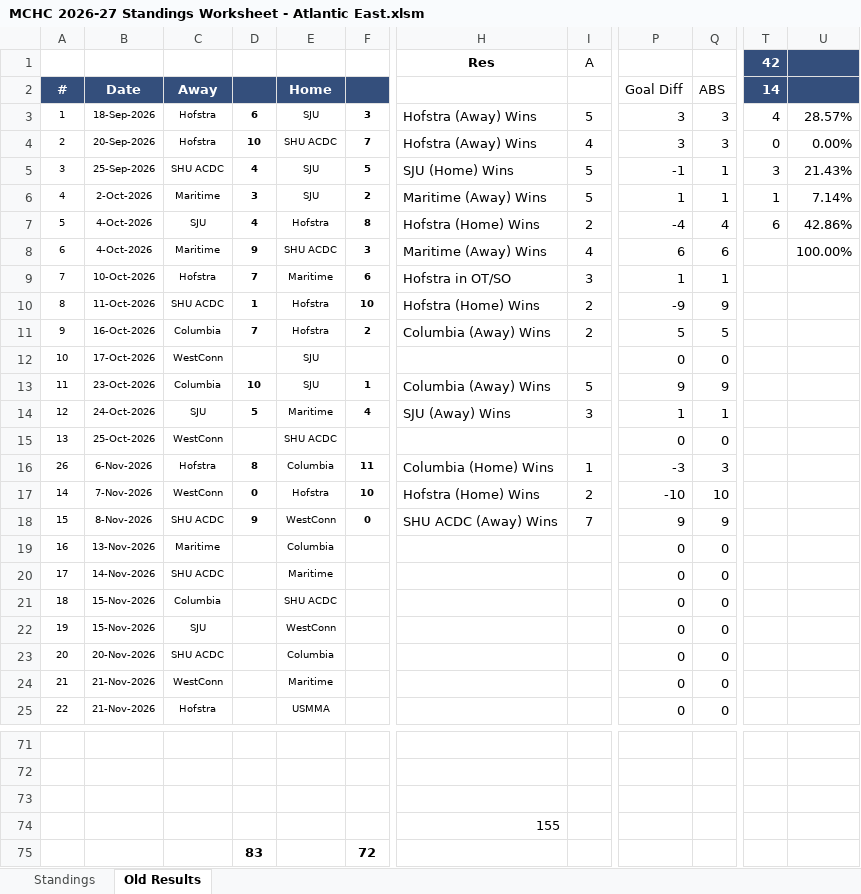
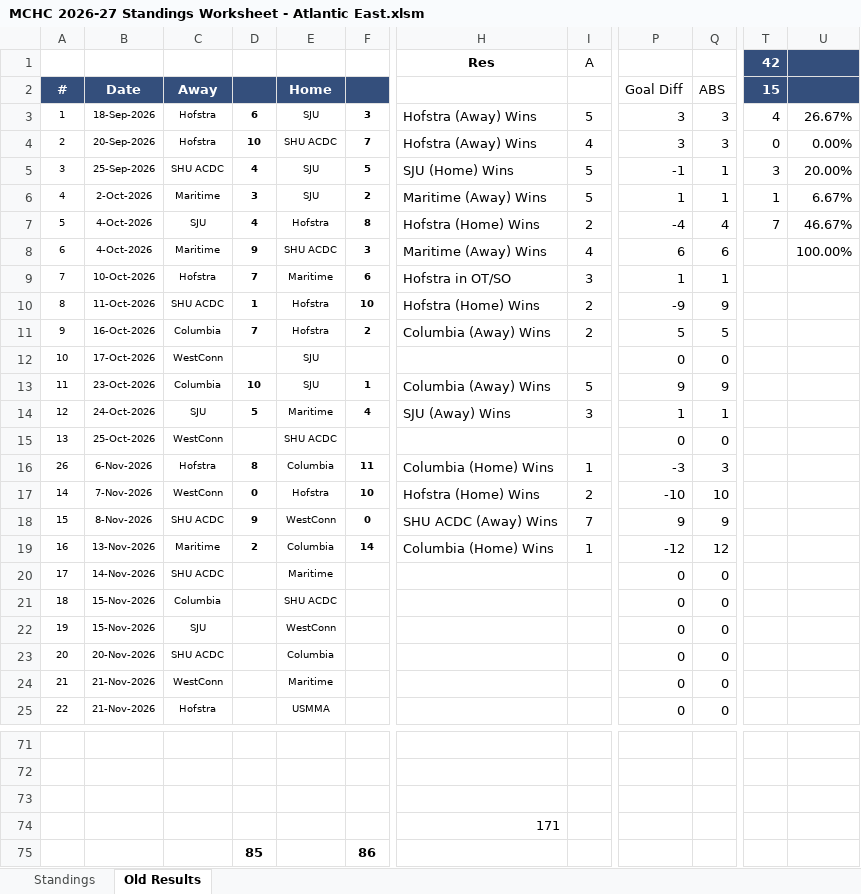
Before and after one commit to michael-m-casserly/methockey, an Excel workbook: DataFiles/MCHC 2026-27 Standings Worksheet - Atlantic East.xlsm, sheet Old Results, drawn as a sheet; only a part is shown, gaps mark what is left out; values as stored, in another font and other column widths than the file's, no borders; removed rows and columns are numbered as before the commit, all else as after; rows hold the shown columns only; the diff names each change by its address in the sheet, - before the commit and + after, or states it on an @@ line.

```diff
--- a/DataFiles/MCHC 2026-27 Standings Worksheet - Atlantic East.xlsm (sheet Old Results)
+++ b/DataFiles/MCHC 2026-27 Standings Worksheet - Atlantic East.xlsm (sheet Old Results)
-T2: 14
+T2: 15
-U3: 28.57%
+U3: 26.67%
-U5: 21.43%
+U5: 20.00%
-U6: 7.14%
+U6: 6.67%
-T7: 6
+T7: 7
-U7: 42.86%
+U7: 46.67%
-D19: (empty)
+D19: 2
-F19: (empty)
+F19: 14
-H19: (empty)
+H19: Columbia (Home) Wins
-I19: (empty)
+I19: 1
-P19: 0
+P19: -12
-Q19: 0
+Q19: 12
-H74: 155
+H74: 171
-row 75:  |  |  | 83 |  | 72
+row 75:  |  |  | 85 |  | 86
```
Also changed, not shown: sheet Standings, DataFiles/MCHC 2026-27 Standings Worksheet - Atlantic West.xlsm, DataFiles/MCHC 2026-27 Standings Worksheet.xlsm, 9 other files.
